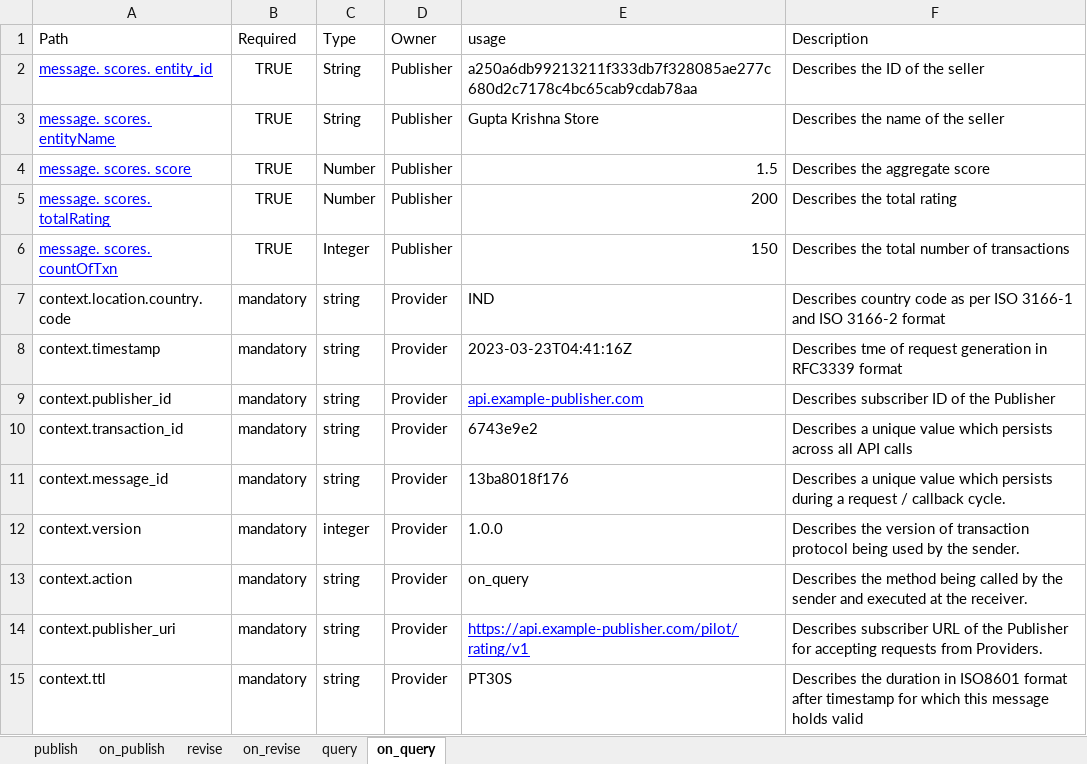
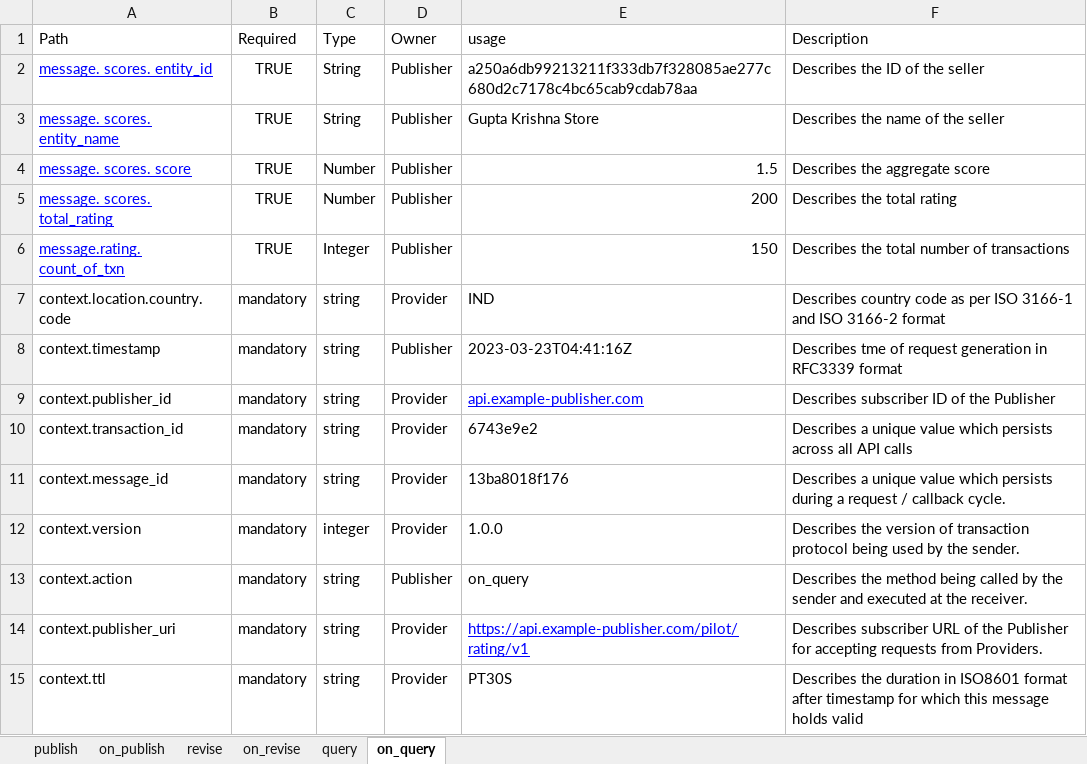
Before and after one commit to dhiway/confidex, an Excel workbook: docs/Attributesheet_scoring.xlsx, sheet on_query, drawn as a sheet; only a part is shown; values as stored, in another font and other column widths than the file's, no borders; the diff names each change by its address in the sheet, - before the commit and + after, or states it on an @@ line.

```diff
--- a/docs/Attributesheet_scoring.xlsx (sheet on_query)
+++ b/docs/Attributesheet_scoring.xlsx (sheet on_query)
-A3 (Path): message. scores. entityName
+A3 (Path): message. scores. entity_name
-A5 (Path): message. scores. totalRating
+A5 (Path): message. scores. total_rating
-A6 (Path): message. scores. countOfTxn
+A6 (Path): message.rating. count_of_txn
-D8 (Owner): Provider
+D8 (Owner): Publisher
-D13 (Owner): Provider
+D13 (Owner): Publisher
```
Also changed, not shown: sheet revise, sheet publish, sheet query, sheet on_publish, sheet on_revise, 10 other files.
